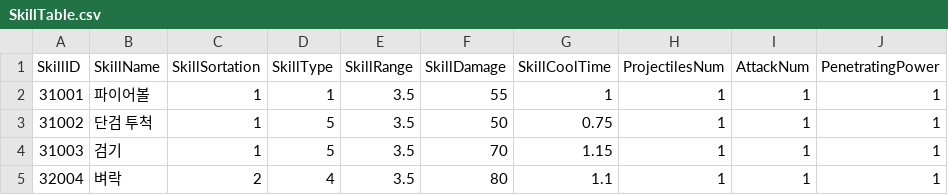
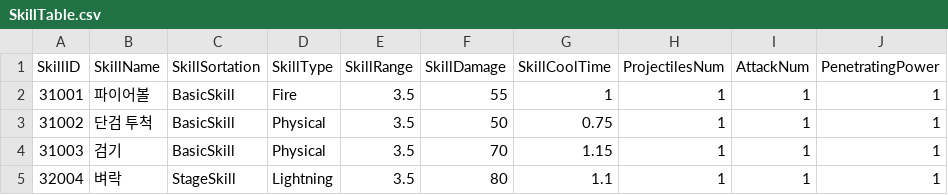
Before and after one commit to HTP31698/Crack_Reckoning, a CSV file: Crack_REckoning/Assets/Resources/DataTables/SkillTable.csv, drawn as a sheet; only a part is shown; the diff names each change by its address in the sheet, - before the commit and + after, or states it on an @@ line.

Commit message:
Skill

```diff
--- a/Crack_REckoning/Assets/Resources/DataTables/SkillTable.csv
+++ b/Crack_REckoning/Assets/Resources/DataTables/SkillTable.csv
-C2:C4 (SkillSortation): 1
+C2:C4 (SkillSortation): BasicSkill
-D2 (SkillType): 1
+D2 (SkillType): Fire
-D3:D4 (SkillType): 5
+D3:D4 (SkillType): Physical
-C5 (SkillSortation): 2
+C5 (SkillSortation): StageSkill
-D5 (SkillType): 4
+D5 (SkillType): Lightning
```
Also changed, not shown: 12 other files.
